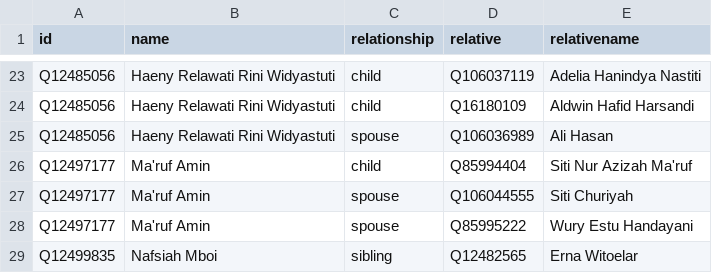
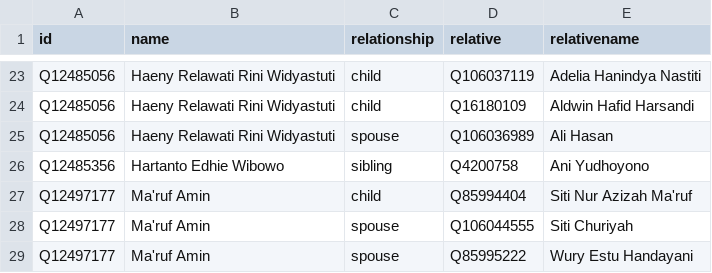
Before and after one commit to every-politician-scrapers/indonesia-ministers, a CSV file: html/family.csv, drawn as a sheet; only a part is shown, gaps mark what is left out; the shorter side is filled out with more unchanged rows.

```diff
--- a/html/family.csv
+++ b/html/family.csv
@@ -25,2 +25,3 @@ Q12485056,Haeny Relawati Rini Widyastuti,child,Q16180109,Aldwin Hafid Harsandi
 Q12485056,Haeny Relawati Rini Widyastuti,spouse,Q106036989,Ali Hasan
+Q12485356,Hartanto Edhie Wibowo,sibling,Q4200758,Ani Yudhoyono
 Q12497177,Ma'ruf Amin,child,Q85994404,Siti Nur Azizah Ma'ruf
```
Also changed, not shown: html/legislators.csv.
